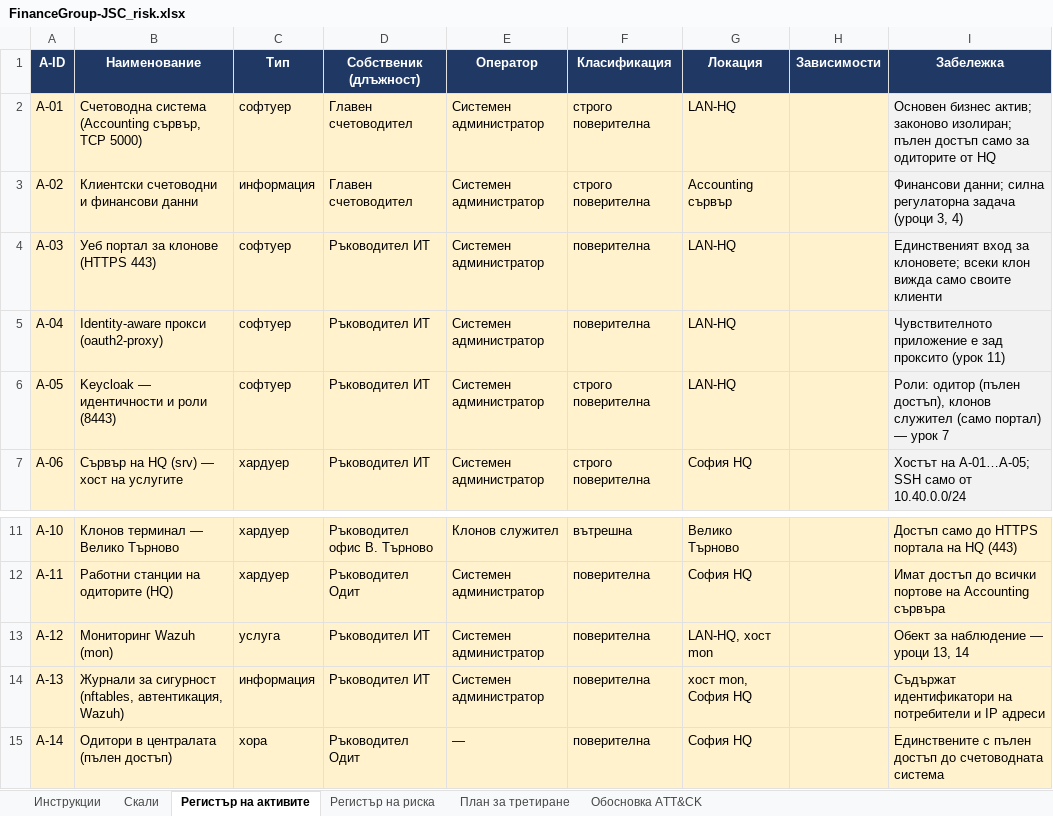
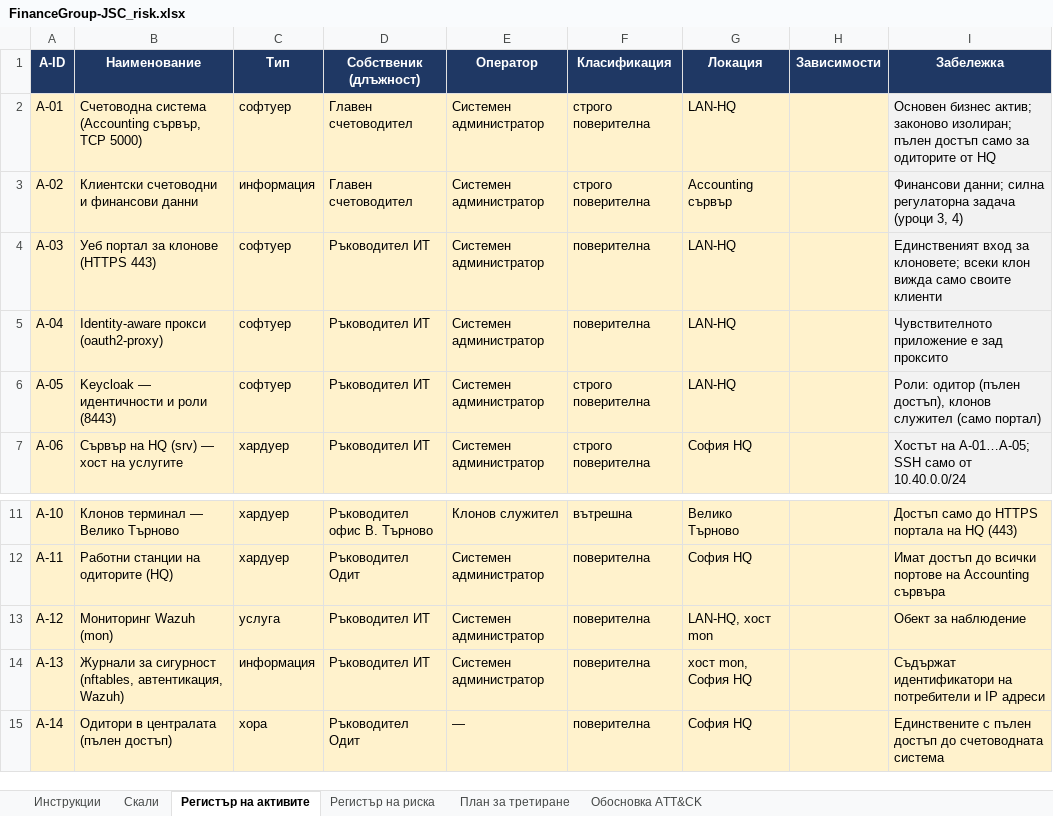
Before and after one commit to Bobisan/FinanceGroup-JSC, an Excel workbook: artefakti/s04-risk/FinanceGroup-JSC_risk.xlsx, sheet Регистър на активите, drawn as a sheet; only a part is shown, gaps mark what is left out; values as stored, in another font and other column widths than the file's, no borders; the diff names each change by its address in the sheet, - before the commit and + after, or states it on an @@ line.

```diff
--- a/artefakti/s04-risk/FinanceGroup-JSC_risk.xlsx (sheet Регистър на активите)
+++ b/artefakti/s04-risk/FinanceGroup-JSC_risk.xlsx (sheet Регистър на активите)
-I5 (Забележка): Чувствителното приложение е зад проксито (урок 11)
+I5 (Забележка): Чувствителното приложение е зад проксито
-I6 (Забележка): …(само портал) — урок 7
+I6 (Забележка): …(само портал)
-I13 (Забележка): Обект за наблюдение — уроци 13, 14
+I13 (Забележка): Обект за наблюдение
```
Also changed, not shown: sheet План за третиране, 1 other file.
